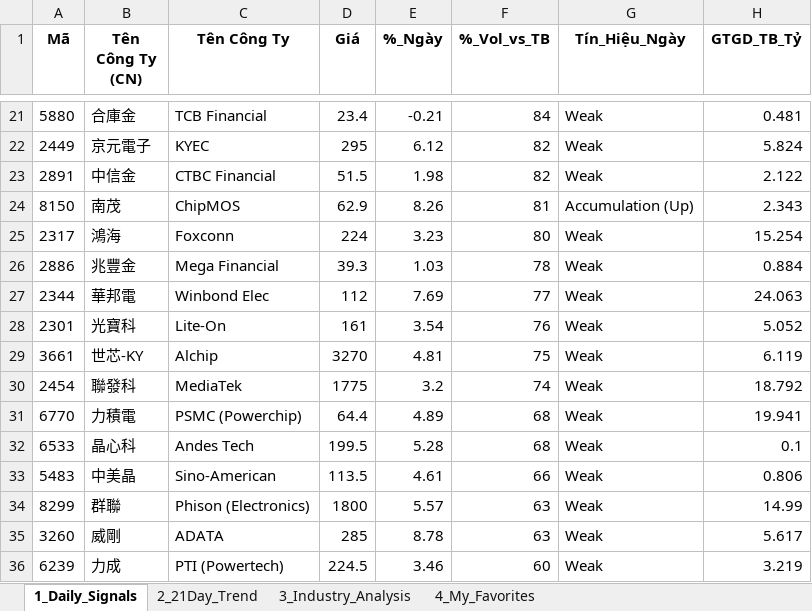
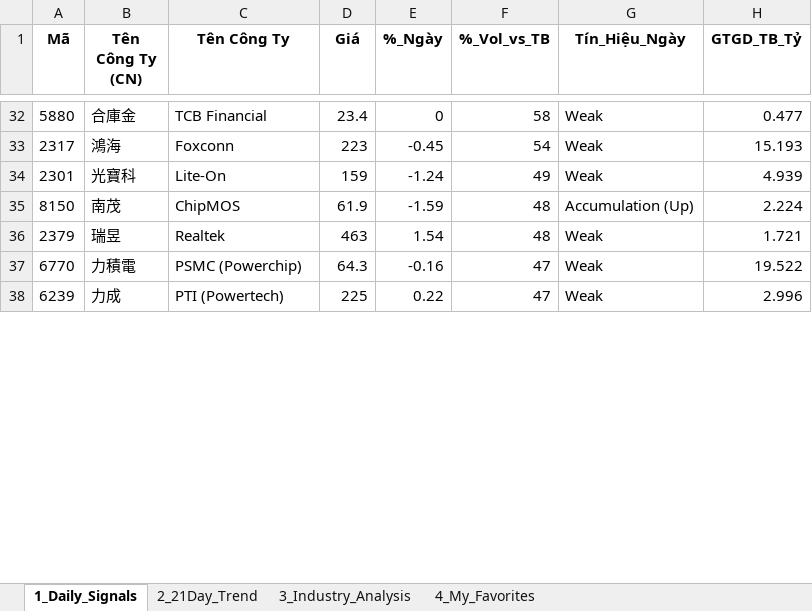
Before and after one commit to chipmoon/dashboard-tw, an Excel workbook: Taiwan_Market_Data_Latest.xlsx, sheet 1_Daily_Signals, drawn as a sheet; only a part is shown, gaps mark what is left out; values as stored, in another font and other column widths than the file's, no borders; removed rows and columns are numbered as before the commit, all else as after; the diff covers the shown part only; the diff names each change by its address in the sheet, - before the commit and + after, or states it on an @@ line.

```diff
--- a/Taiwan_Market_Data_Latest.xlsx (sheet 1_Daily_Signals)
+++ b/Taiwan_Market_Data_Latest.xlsx (sheet 1_Daily_Signals)
-E32 (%_Ngày): -0.21
+E32 (%_Ngày): 0
-F32 (%_Vol_vs_TB): 84
+F32 (%_Vol_vs_TB): 58
-H32 (GTGD_TB_Tỷ): 0.481
+H32 (GTGD_TB_Tỷ): 0.477
-row 22: 2449 | 京元電子 | KYEC | 295 | 6.12 | 82 | Weak | 5.824
-row 23: 2891 | 中信金 | CTBC Financial | 51.5 | 1.98 | 82 | Weak | 2.122
-row 24: 8150 | 南茂 | ChipMOS | 62.9 | 8.26 | 81 | Accumulation (Up) | 2.343
-D33 (Giá): 224
+D33 (Giá): 223
-E33 (%_Ngày): 3.23
+E33 (%_Ngày): -0.45
-F33 (%_Vol_vs_TB): 80
+F33 (%_Vol_vs_TB): 54
-H33 (GTGD_TB_Tỷ): 15.254
+H33 (GTGD_TB_Tỷ): 15.193
-row 26: 2886 | 兆豐金 | Mega Financial | 39.3 | 1.03 | 78 | Weak | 0.884
-row 27: 2344 | 華邦電 | Winbond Elec | 112 | 7.69 | 77 | Weak | 24.063
-D34 (Giá): 161
+D34 (Giá): 159
-E34 (%_Ngày): 3.54
+E34 (%_Ngày): -1.24
-F34 (%_Vol_vs_TB): 76
+F34 (%_Vol_vs_TB): 49
-H34 (GTGD_TB_Tỷ): 5.052
+H34 (GTGD_TB_Tỷ): 4.939
-row 29: 3661 | 世芯-KY | Alchip | 3270 | 4.81 | 75 | Weak | 6.119
-row 30: 2454 | 聯發科 | MediaTek | 1775 | 3.2 | 74 | Weak | 18.792
+row 35: 8150 | 南茂 | ChipMOS | 61.9 | -1.59 | 48 | Accumulation (Up) | 2.224
+row 36: 2379 | 瑞昱 | Realtek | 463 | 1.54 | 48 | Weak | 1.721
-D37 (Giá): 64.4
+D37 (Giá): 64.3
-E37 (%_Ngày): 4.89
+E37 (%_Ngày): -0.16
-F37 (%_Vol_vs_TB): 68
+F37 (%_Vol_vs_TB): 47
-H37 (GTGD_TB_Tỷ): 19.941
+H37 (GTGD_TB_Tỷ): 19.522
-row 32: 6533 | 晶心科 | Andes Tech | 199.5 | 5.28 | 68 | Weak | 0.1
-row 33: 5483 | 中美晶 | Sino-American | 113.5 | 4.61 | 66 | Weak | 0.806
-row 34: 8299 | 群聯 | Phison (Electronics) | 1800 | 5.57 | 63 | Weak | 14.99
-row 35: 3260 | 威剛 | ADATA | 285 | 8.78 | 63 | Weak | 5.617
-D38 (Giá): 224.5
+D38 (Giá): 225
-E38 (%_Ngày): 3.46
+E38 (%_Ngày): 0.22
-F38 (%_Vol_vs_TB): 60
+F38 (%_Vol_vs_TB): 47
-H38 (GTGD_TB_Tỷ): 3.219
+H38 (GTGD_TB_Tỷ): 2.996
```
Also changed, not shown: 29 added rows, 20 removed rows and 57 edited cells elsewhere in this sheet, sheet 2_21Day_Trend, sheet 3_Industry_Analysis, sheet 4_My_Favorites.
